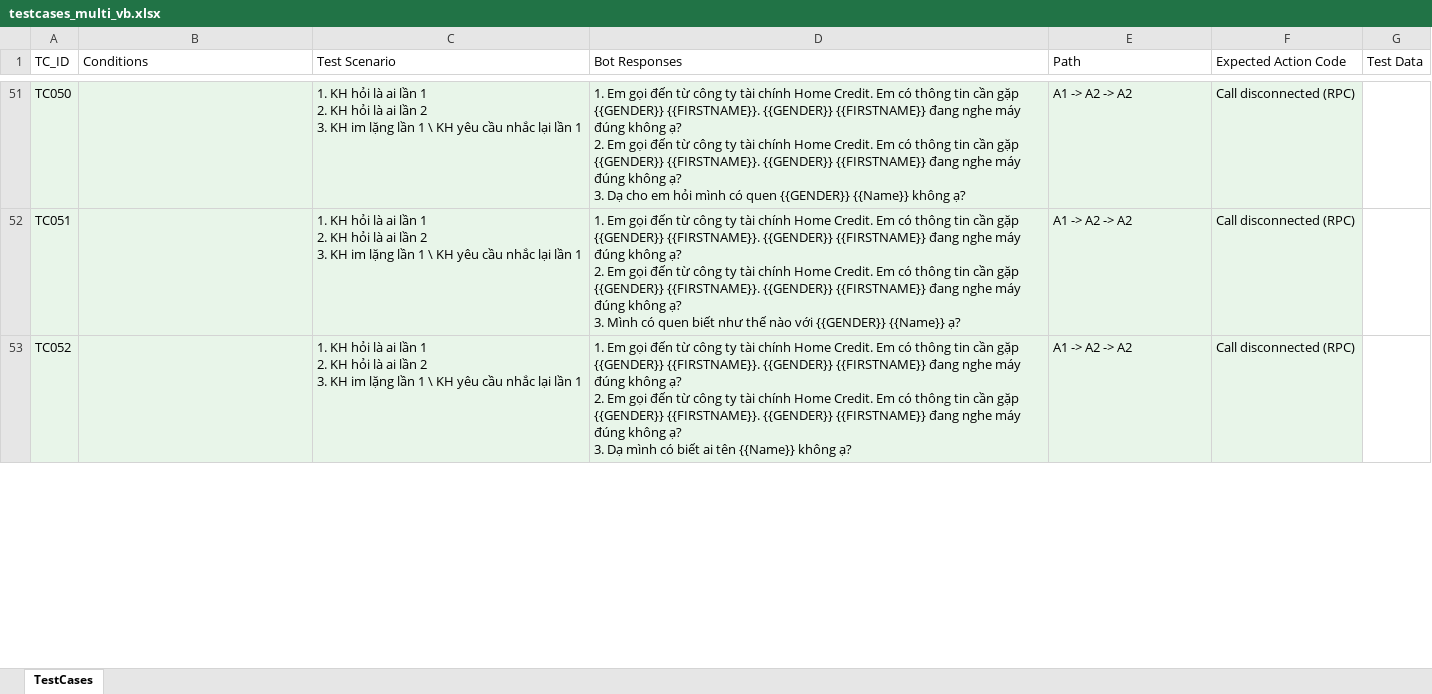
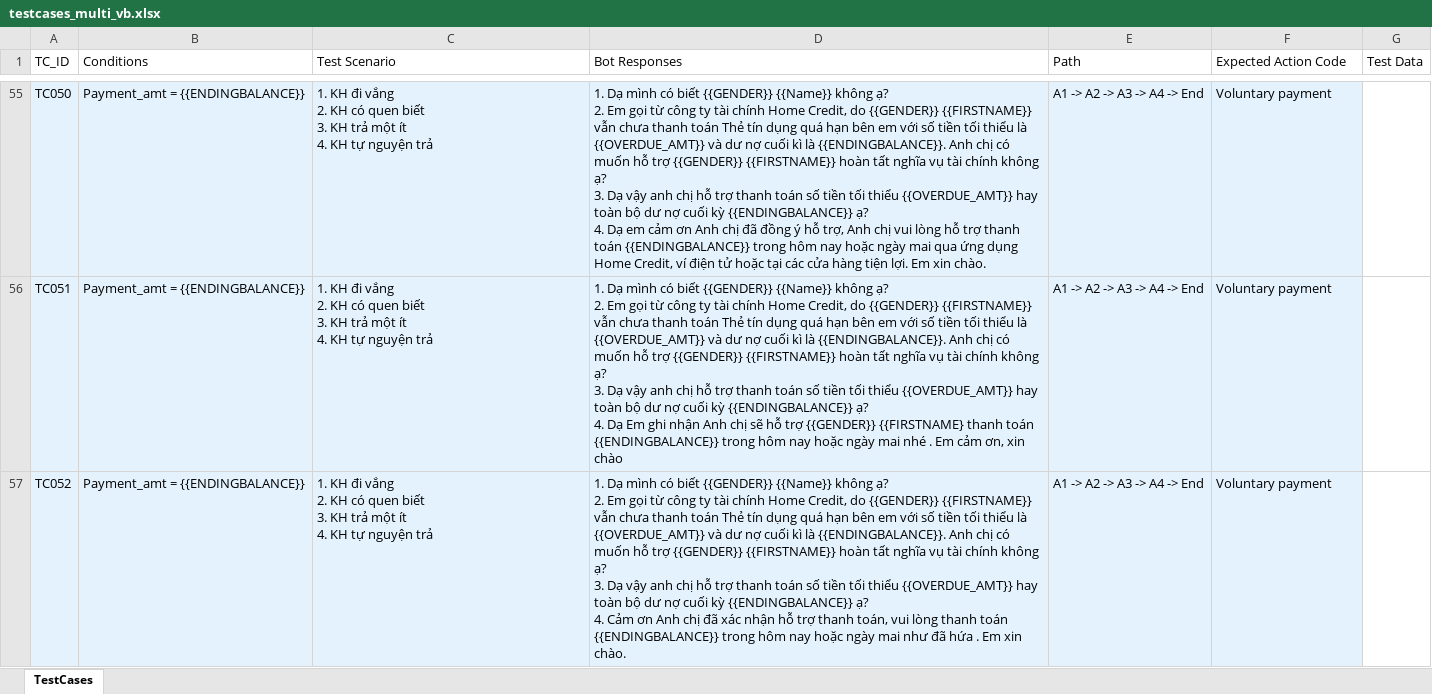
Before and after one commit to HiuzZ/auto_generate_testcases, an Excel workbook: output/testcases_multi_vb.xlsx, sheet TestCases, drawn as a sheet; only a part is shown, gaps mark what is left out; values as stored, in another font and other column widths than the file's, no borders; addresses are those after the commit; ↵ is a line break in a cell; the diff covers the shown part only; the diff names each change by its address in the sheet, - before the commit and + after, or states it on an @@ line.

```diff
--- a/output/testcases_multi_vb.xlsx (sheet TestCases)
+++ b/output/testcases_multi_vb.xlsx (sheet TestCases)
-B55:B57 (Conditions): (empty)
+B55:B57 (Conditions): Payment_amt = {{ENDINGBALANCE}}
-C55:C57 (Test Scenario): 1. KH hỏi là ai lần 1 ↵ 2. KH hỏi là ai lần 2 ↵ 3. KH im lặng lần 1 \ KH yêu cầu nhắc lại lần 1
+C55:C57 (Test Scenario): 1. KH đi vắng ↵ 2. KH có quen biết ↵ 3. KH trả một ít ↵ 4. KH tự nguyện trả
-D55 (Bot Responses): 1. Em gọi đến từ công ty tài chính Home Credit. Em có thông tin cần gặp {{GENDER}} {{FIRSTNAME}}. {{GENDER}} {{FIRSTNAME}} đang nghe máy đúng không ạ? ↵ 2. Em gọi đến từ công ty tài chính Home Credit. Em có thông tin cần gặp {{GENDER}} {{FIRSTNAME}}. {{GENDER}} {{FIRSTNAME}} đang nghe máy đúng không ạ? ↵ 3. Dạ cho em hỏi mình có quen {{GENDER}} {{Name}} không ạ?
+D55 (Bot Responses): 1. Dạ mình có biết {{GENDER}} {{Name}} không ạ? ↵ 2. Em gọi từ công ty tài chính Home Credit, do {{GENDER}} {{FIRSTNAME}} vẫn chưa thanh toán Thẻ tín dụng quá hạn bên em với số tiền tối thiểu là {{OVERDUE_AMT}} và dư nợ cuối kì là {{ENDINGBALANCE}}. Anh chị có muốn hỗ trợ {{GENDER}} {{FIRSTNAME}} hoàn tất nghĩa vụ tài chính không ạ? ↵ 3. Dạ vậy anh chị hỗ trợ thanh toán số tiền tối thiểu {{OVERDUE_AMT}} hay toàn bộ dư nợ cuối kỳ {{ENDINGBALANCE}} ạ? ↵ 4. Dạ em cảm ơn Anh chị đã đồng ý hỗ trợ, Anh chị vui lòng hỗ trợ thanh toán {{ENDINGBALANCE}} trong hôm nay hoặc ngày mai qua ứng dụng Home Credit, ví điện tử hoặc tại các cửa hàng tiện lợi. Em xin chào.
-E55:E57 (Path): A1 -> A2 -> A2
+E55:E57 (Path): A1 -> A2 -> A3 -> A4 -> End
-F55:F57 (Expected Action Code): Call disconnected (RPC)
+F55:F57 (Expected Action Code): Voluntary payment
-D56 (Bot Responses): 1. Em gọi đến từ công ty tài chính Home Credit. Em có thông tin cần gặp {{GENDER}} {{FIRSTNAME}}. {{GENDER}} {{FIRSTNAME}} đang nghe máy đúng không ạ? ↵ 2. Em gọi đến từ công ty tài chính Home Credit. Em có thông tin cần gặp {{GENDER}} {{FIRSTNAME}}. {{GENDER}} {{FIRSTNAME}} đang nghe máy đúng không ạ? ↵ 3. Mình có quen biết như thế nào với {{GENDER}} {{Name}} ạ?
+D56 (Bot Responses): 1. Dạ mình có biết {{GENDER}} {{Name}} không ạ? ↵ 2. Em gọi từ công ty tài chính Home Credit, do {{GENDER}} {{FIRSTNAME}} vẫn chưa thanh toán Thẻ tín dụng quá hạn bên em với số tiền tối thiểu là {{OVERDUE_AMT}} và dư nợ cuối kì là {{ENDINGBALANCE}}. Anh chị có muốn hỗ trợ {{GENDER}} {{FIRSTNAME}} hoàn tất nghĩa vụ tài chính không ạ? ↵ 3. Dạ vậy anh chị hỗ trợ thanh toán số tiền tối thiểu {{OVERDUE_AMT}} hay toàn bộ dư nợ cuối kỳ {{ENDINGBALANCE}} ạ? ↵ 4. Dạ Em ghi nhận Anh chị sẽ hỗ trợ {{GENDER}} {{FIRSTNAME} thanh toán {{ENDINGBALANCE}} trong hôm nay hoặc ngày mai nhé . Em cảm ơn, xin chào
-D57 (Bot Responses): 1. Em gọi đến từ công ty tài chính Home Credit. Em có thông tin cần gặp {{GENDER}} {{FIRSTNAME}}. {{GENDER}} {{FIRSTNAME}} đang nghe máy đúng không ạ? ↵ 2. Em gọi đến từ công ty tài chính Home Credit. Em có thông tin cần gặp {{GENDER}} {{FIRSTNAME}}. {{GENDER}} {{FIRSTNAME}} đang nghe máy đúng không ạ? ↵ 3. Dạ mình có biết ai tên {{Name}} không ạ?
+D57 (Bot Responses): 1. Dạ mình có biết {{GENDER}} {{Name}} không ạ? ↵ 2. Em gọi từ công ty tài chính Home Credit, do {{GENDER}} {{FIRSTNAME}} vẫn chưa thanh toán Thẻ tín dụng quá hạn bên em với số tiền tối thiểu là {{OVERDUE_AMT}} và dư nợ cuối kì là {{ENDINGBALANCE}}. Anh chị có muốn hỗ trợ {{GENDER}} {{FIRSTNAME}} hoàn tất nghĩa vụ tài chính không ạ? ↵ 3. Dạ vậy anh chị hỗ trợ thanh toán số tiền tối thiểu {{OVERDUE_AMT}} hay toàn bộ dư nợ cuối kỳ {{ENDINGBALANCE}} ạ? ↵ 4. Cảm ơn Anh chị đã xác nhận hỗ trợ thanh toán, vui lòng thanh toán {{ENDINGBALANCE}} trong hôm nay hoặc ngày mai như đã hứa . Em xin chào.
```
Also changed, not shown: 21 added rows, 354 edited cells and cell formats elsewhere in this sheet, output/testcases_e2e_vb.xlsx, 14 other files.
